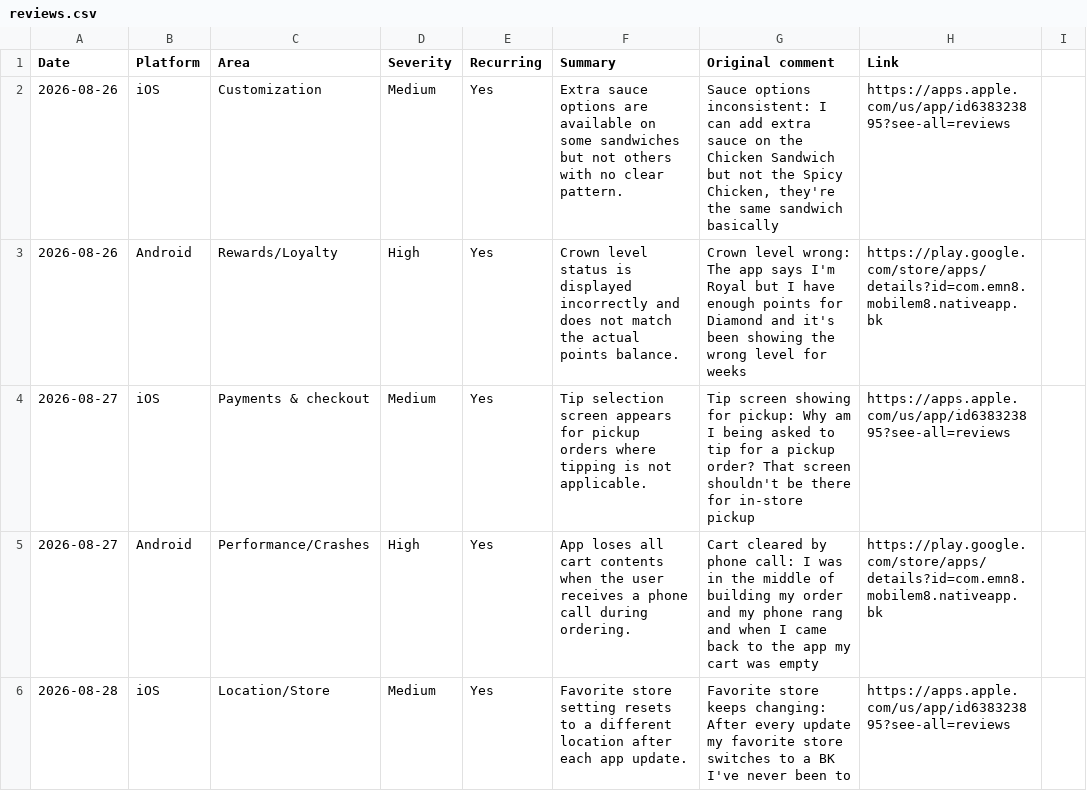
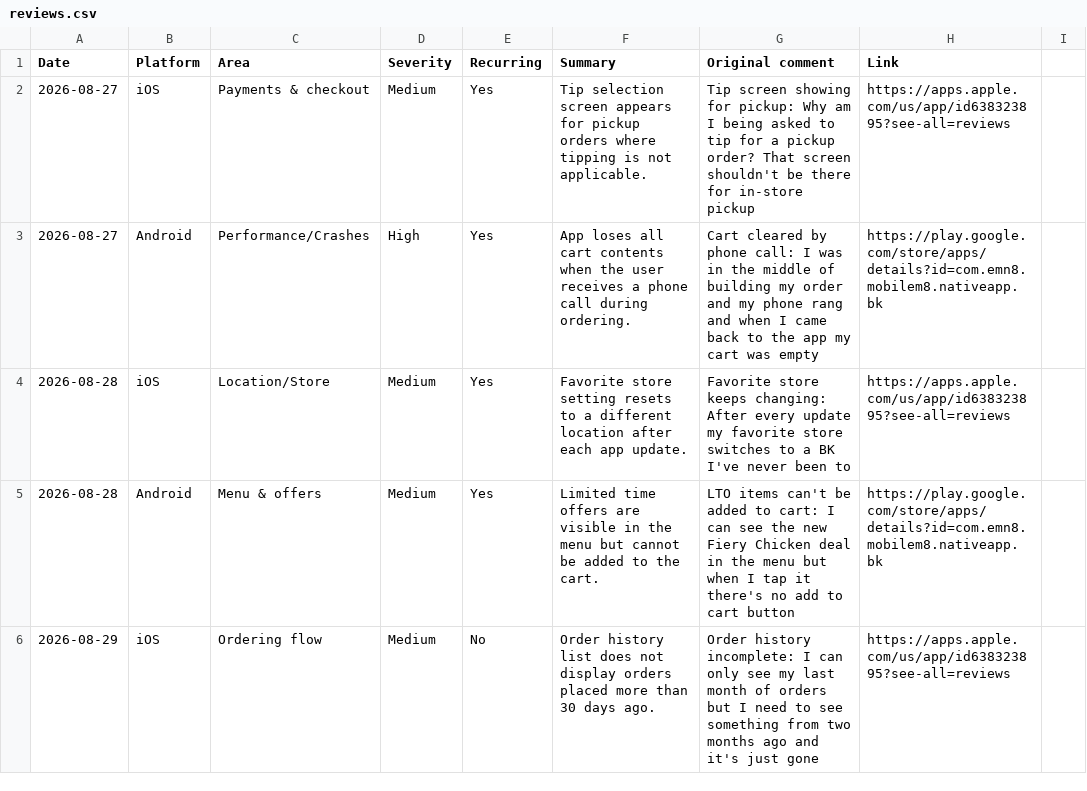
Before and after one commit to rocco9022/bk-review-triage, a CSV file: reviews.csv, drawn as a sheet; only a part is shown; the shorter side is filled out with more unchanged rows; the diff names each change by its address in the sheet, - before the commit and + after, or states it on an @@ line.

```diff
--- a/reviews.csv
+++ b/reviews.csv
-row 2: 2026-08-26 | iOS | Customization | Medium | Yes | Extra sauce options are available on some sandwiches but not others with no clear pattern. | Sauce options inconsistent: I can add extra sauce on the Chicken Sandwich but not the Spicy Chicken, they're the same sandwich basically | https://apps.apple.com/us/app/id638323895?see-all=reviews
-row 3: 2026-08-26 | Android | Rewards/Loyalty | High | Yes | Crown level status is displayed incorrectly and does not match the actual points balance. | Crown level wrong: The app says I'm Royal but I have enough points for Diamond and it's been showing the wrong level for weeks | https://play.google.com/store/apps/details?id=com.emn8.mobilem8.nativeapp.bk
```
Also changed, not shown: 1 other file.
